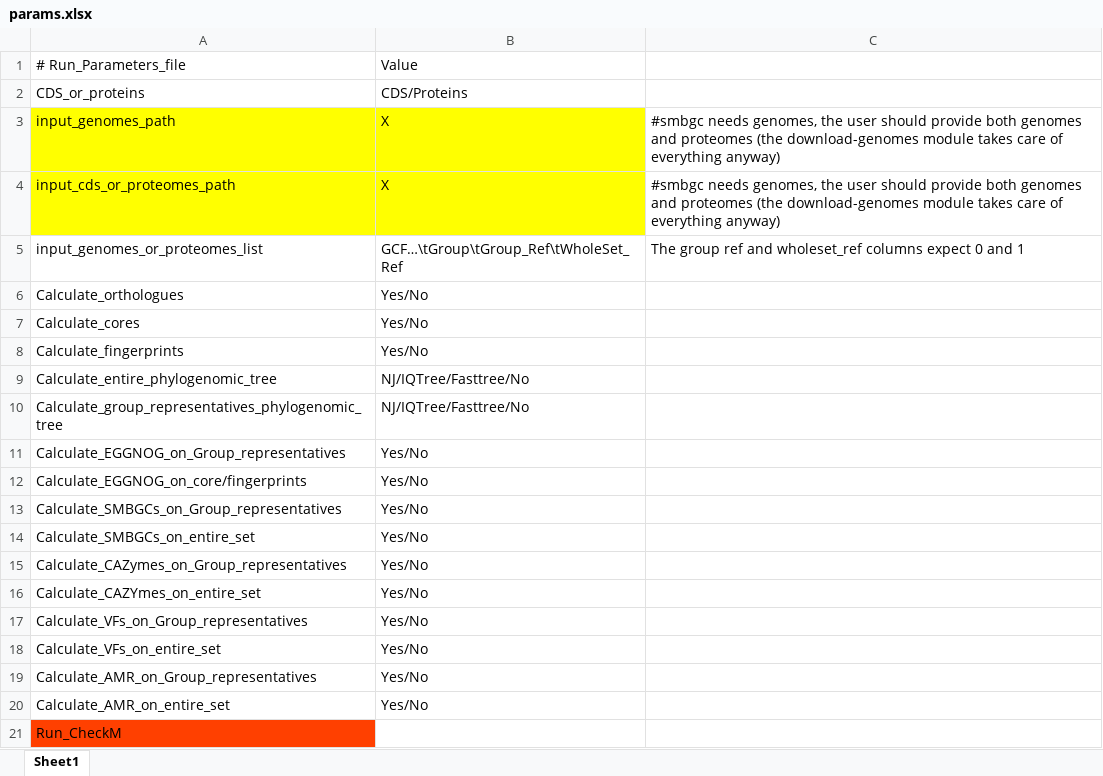
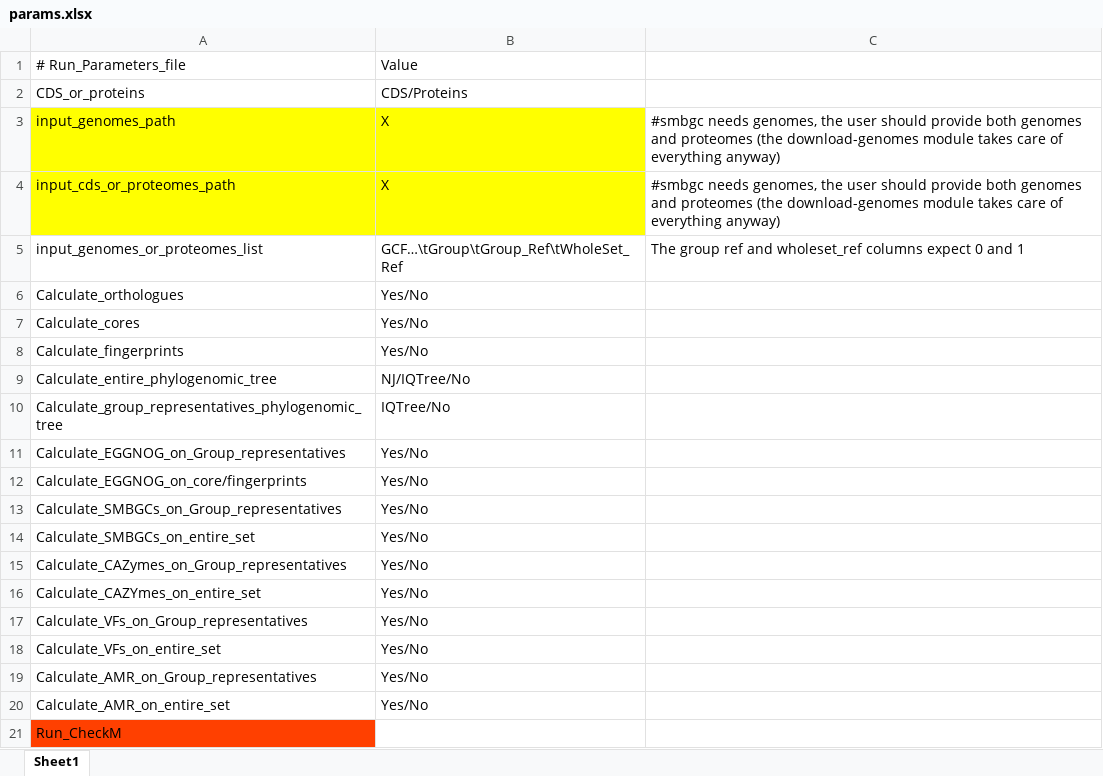
Before and after one commit to m-nikolaidis/pyPGCF, an Excel workbook: resources/params.xlsx, sheet Sheet1, drawn as a sheet; values as stored, in another font and other column widths than the file's, no borders; the diff names each change by its address in the sheet, - before the commit and + after, or states it on an @@ line.

Commit message:
Remove Fasttree from the parameter workbooks
FastTree is no longer a tree method. example_params.xlsx B9 (entire-set tree) is now IQTree instead of Fasttree. params.xlsx lists NJ/IQTree/No for the entire-set tree (B9) and IQTree/No for the representatives tree (B10), matching workflow.OPTIONS.

```diff
--- a/resources/params.xlsx (sheet Sheet1)
+++ b/resources/params.xlsx (sheet Sheet1)
-B9: NJ/IQTree/Fasttree/No
+B9: NJ/IQTree/No
-B10: NJ/IQTree/Fasttree/No
+B10: IQTree/No
```
Also changed, not shown: resources/example_params.xlsx.
